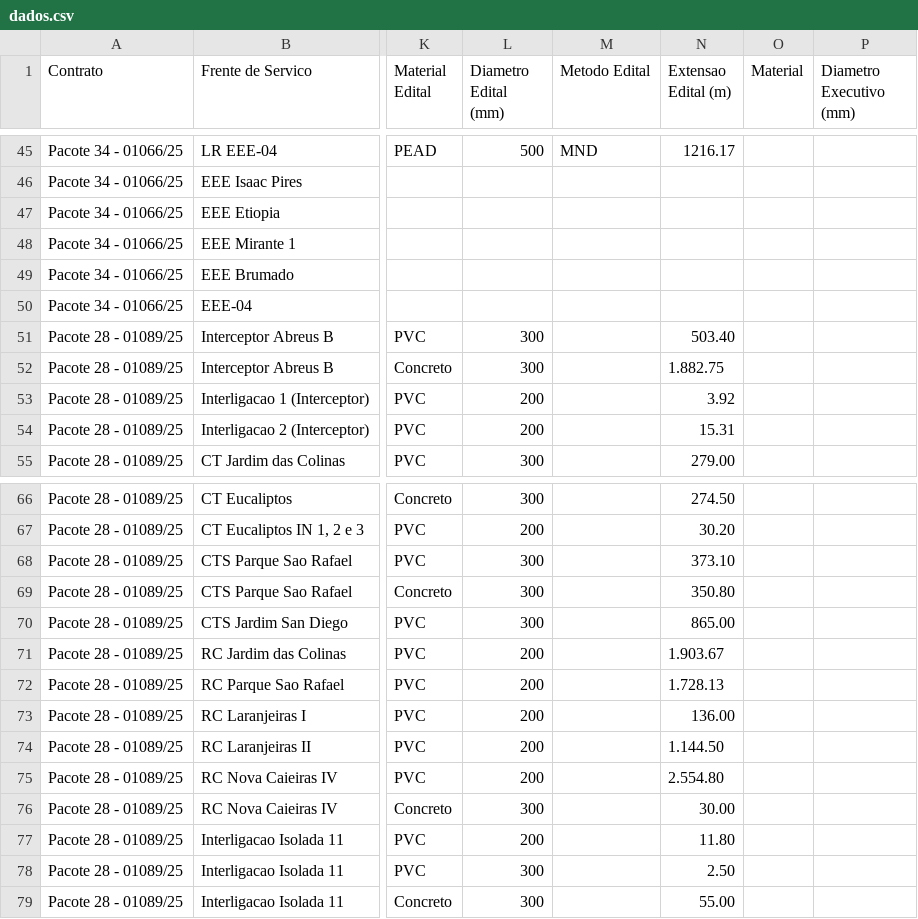
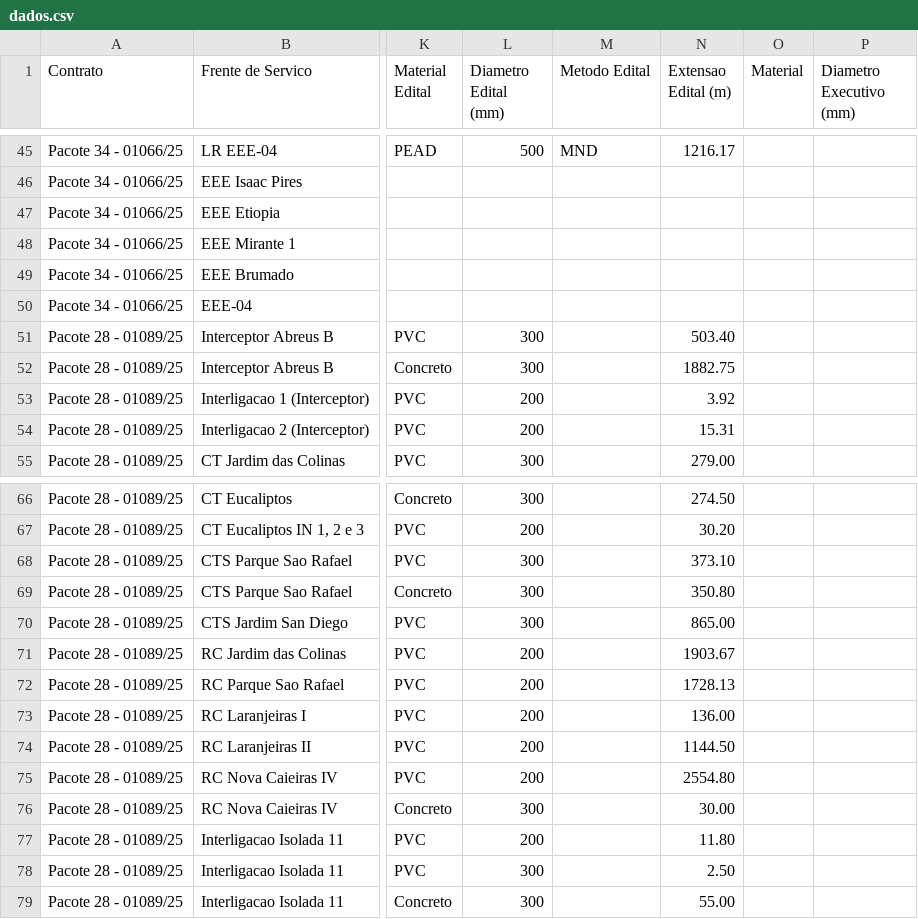
Before and after one commit to thatenorio-alt/Comparativo, a CSV file: dados.csv, drawn as a sheet; only a part is shown, gaps mark what is left out; the diff names each change by its address in the sheet, - before the commit and + after, or states it on an @@ line.

```diff
--- a/dados.csv
+++ b/dados.csv
-N52 (Extensao Edital (m)): 1.882.75
+N52 (Extensao Edital (m)): 1882.75
-N71 (Extensao Edital (m)): 1.903.67
+N71 (Extensao Edital (m)): 1903.67
-N72 (Extensao Edital (m)): 1.728.13
+N72 (Extensao Edital (m)): 1728.13
-N74 (Extensao Edital (m)): 1.144.50
+N74 (Extensao Edital (m)): 1144.50
-N75 (Extensao Edital (m)): 2.554.80
+N75 (Extensao Edital (m)): 2554.80
```
Also changed, not shown: 1 other file.
